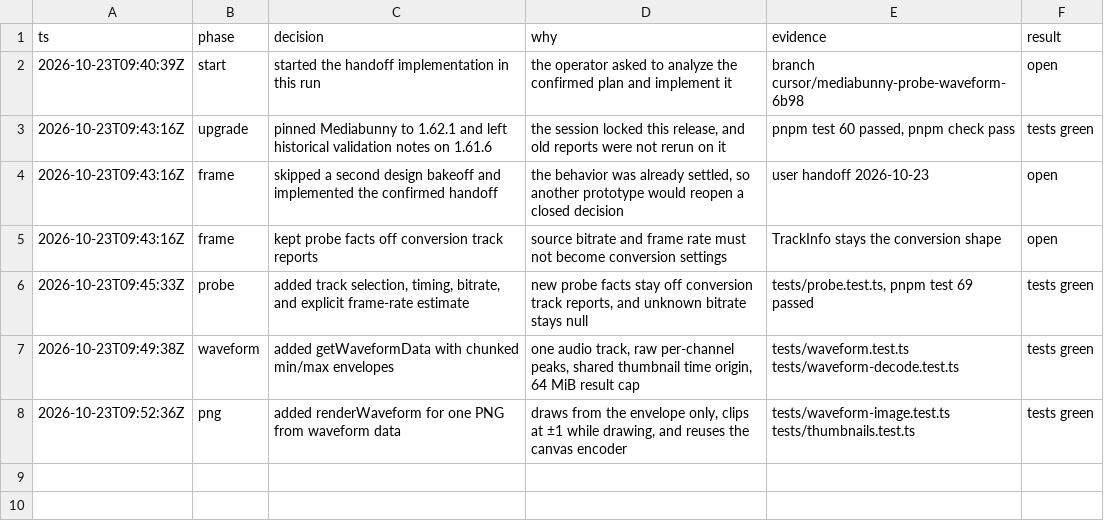
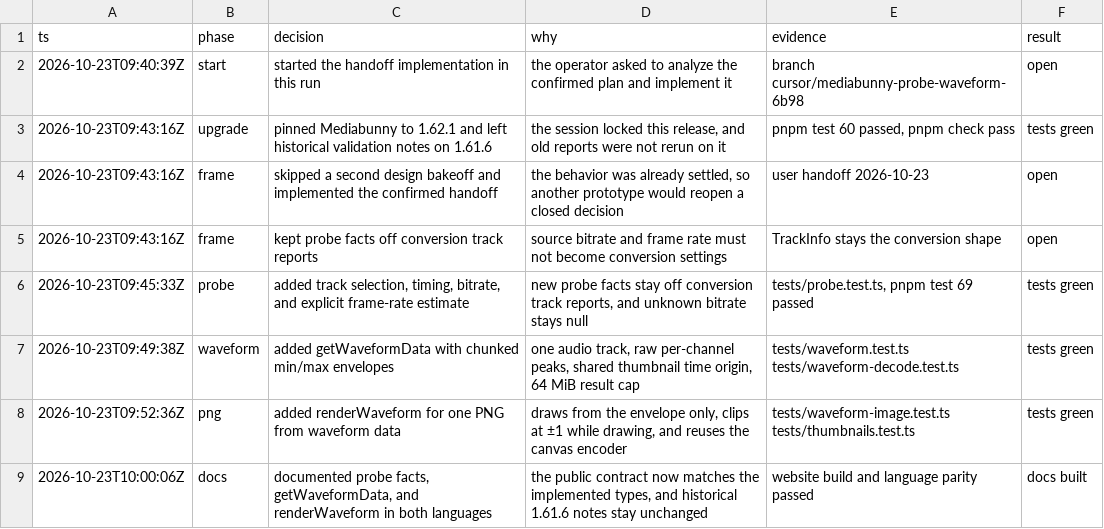
Before and after one commit to Yukiniro/fluent-mediabunny, a TSV file: .audit/2026-10-23-waveform.tsv, drawn as a sheet.

```diff
--- a/.audit/2026-10-23-waveform.tsv
+++ b/.audit/2026-10-23-waveform.tsv
@@ -8 +8,2 @@ ts	phase	decision	why	evidence	result
 2026-10-23T09:52:36Z	png	added renderWaveform for one PNG from waveform data	draws from the envelope only, clips at ±1 while drawing, and reuses the canvas encoder	tests/waveform-image.test.ts tests/thumbnails.test.ts	tests green
+2026-10-23T10:00:06Z	docs	documented probe facts, getWaveformData, and renderWaveform in both languages	the public contract now matches the implemented types, and historical 1.61.6 notes stay unchanged	website build and language parity passed	docs built
```
Also changed, not shown: 23 other files.
